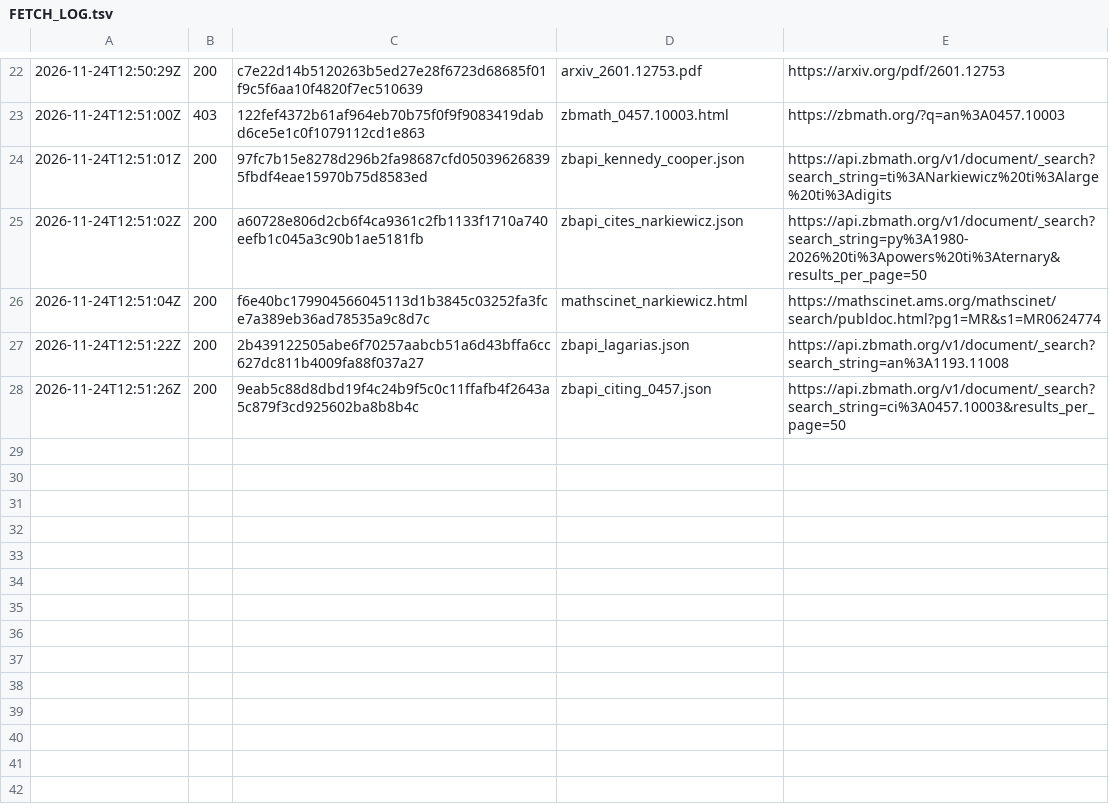
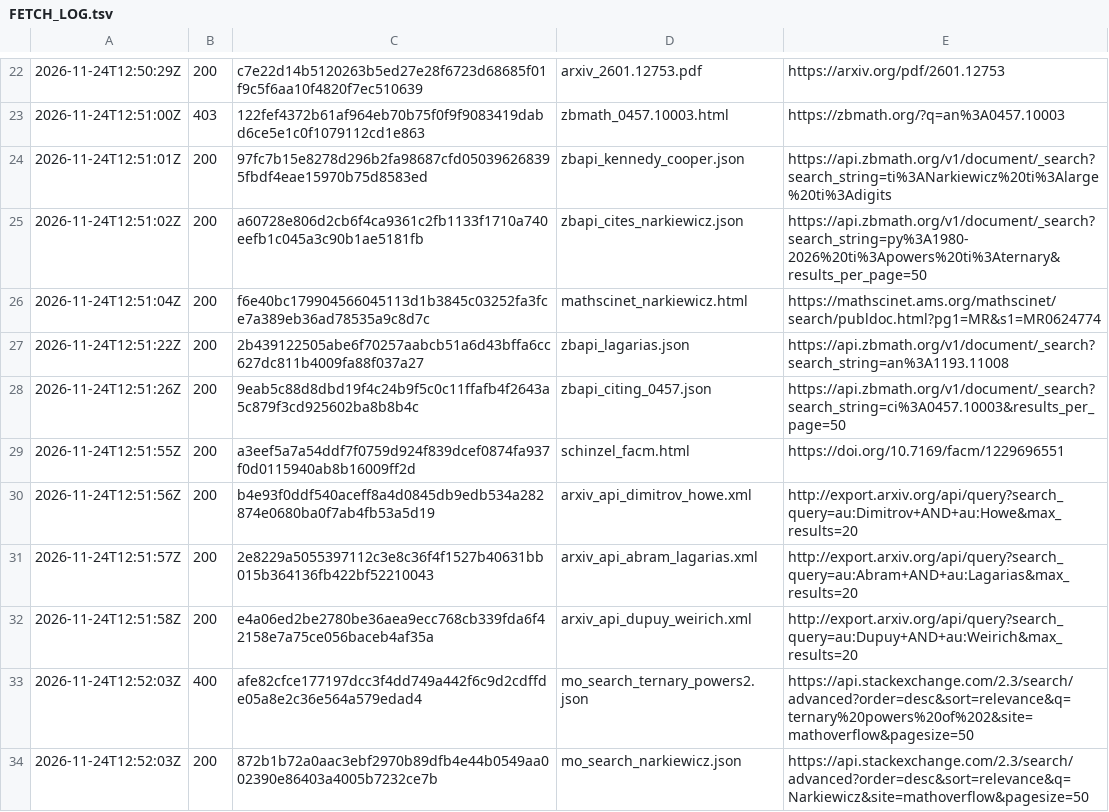
Before and after one commit to Waxmell114514/V3R1T4S, a TSV file: campaigns/erdos-ternary/panel/g002-L02/sources/novelty/FETCH_LOG.tsv, drawn as a sheet; only a part is shown, gaps mark what is left out; the diff names each change by its address in the sheet, - before the commit and + after, or states it on an @@ line.

```diff
--- a/campaigns/erdos-ternary/panel/g002-L02/sources/novelty/FETCH_LOG.tsv
+++ b/campaigns/erdos-ternary/panel/g002-L02/sources/novelty/FETCH_LOG.tsv
+row 29: 2026-11-24T12:51:55Z | 200 | a3eef5a7a54ddf7f0759d924f839dcef0874fa937f0d0115940ab8b16009ff2d | schinzel_facm.html | https://doi.org/10.7169/facm/1229696551
+row 30: 2026-11-24T12:51:56Z | 200 | b4e93f0ddf540aceff8a4d0845db9edb534a282874e0680ba0f7ab4fb53a5d19 | arxiv_api_dimitrov_howe.xml | http://export.arxiv.org/api/query?search_query=au:Dimitrov+AND+au:Howe&max_results=20
+row 31: 2026-11-24T12:51:57Z | 200 | 2e8229a5055397112c3e8c36f4f1527b40631bb015b364136fb422bf52210043 | arxiv_api_abram_lagarias.xml | http://export.arxiv.org/api/query?search_query=au:Abram+AND+au:Lagarias&max_results=20
+row 32: 2026-11-24T12:51:58Z | 200 | e4a06ed2be2780be36aea9ecc768cb339fda6f42158e7a75ce056baceb4af35a | arxiv_api_dupuy_weirich.xml | http://export.arxiv.org/api/query?search_query=au:Dupuy+AND+au:Weirich&max_results=20
+row 33: 2026-11-24T12:52:03Z | 400 | afe82cfce177197dcc3f4dd749a442f6c9d2cdffde05a8e2c36e564a579edad4 | mo_search_ternary_powers2.json | https://api.stackexchange.com/2.3/search/advanced?order=desc&sort=relevance&q=ternary%20powers%20of%202&site=mathoverflow&pagesize=50
+row 34: 2026-11-24T12:52:03Z | 200 | 872b1b72a0aac3ebf2970b89dfb4e44b0549aa002390e86403a4005b7232ce7b | mo_search_narkiewicz.json | https://api.stackexchange.com/2.3/search/advanced?order=desc&sort=relevance&q=Narkiewicz&site=mathoverflow&pagesize=50
```
Also changed, not shown: 6 other files.
